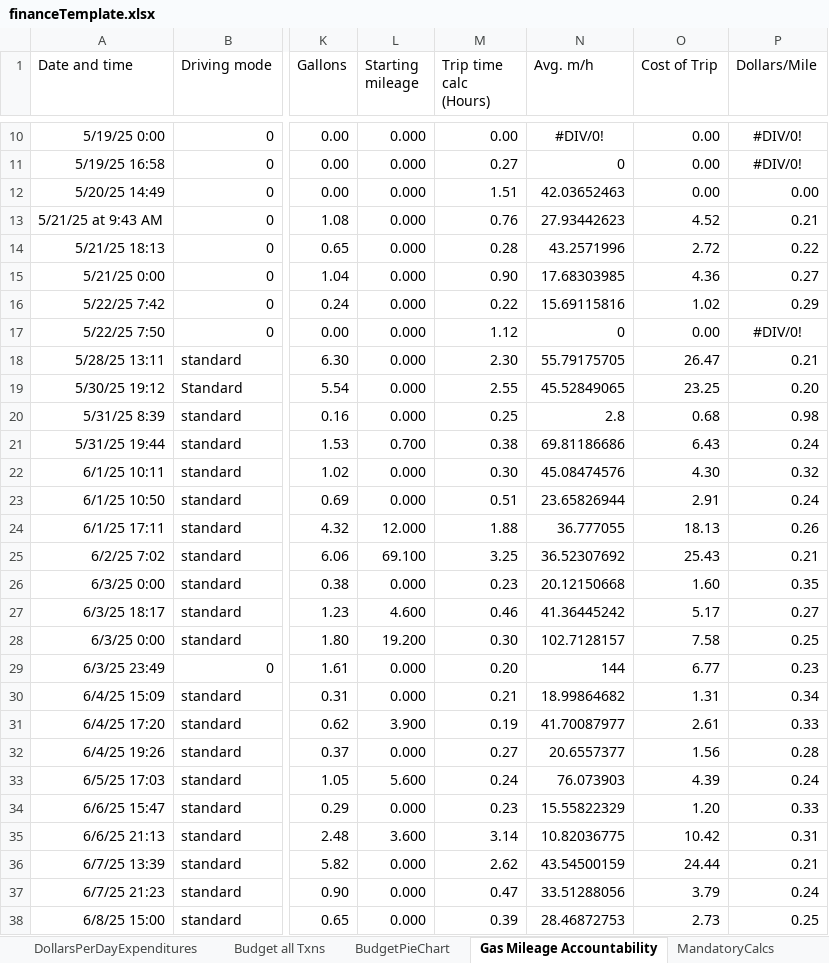
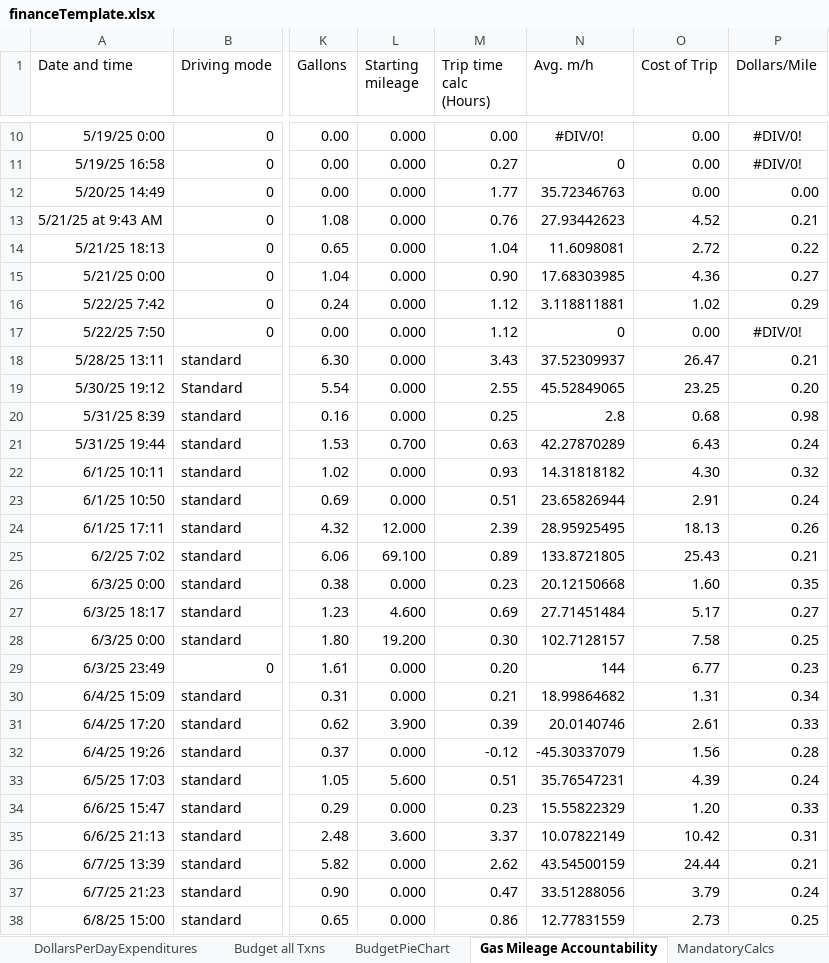
Before and after one commit to jbyrnescu/finance, an Excel workbook: financeTemplate.xlsx, sheet Gas Mileage Accountability, drawn as a sheet; only a part is shown, gaps mark what is left out; values as stored, in another font and other column widths than the file's, no borders; the diff covers the shown part only; the diff names each change by its address in the sheet, - before the commit and + after, or states it on an @@ line.

```diff
--- a/financeTemplate.xlsx (sheet Gas Mileage Accountability)
+++ b/financeTemplate.xlsx (sheet Gas Mileage Accountability)
-M12 (Trip time calc (Hours)): 1.51
+M12 (Trip time calc (Hours)): 1.77
-N12 (Avg. m/h): 42.03652463
+N12 (Avg. m/h): 35.72346763
-M14 (Trip time calc (Hours)): 0.28
+M14 (Trip time calc (Hours)): 1.04
-N14 (Avg. m/h): 43.2571996
+N14 (Avg. m/h): 11.6098081
-M16 (Trip time calc (Hours)): 0.22
+M16 (Trip time calc (Hours)): 1.12
-N16 (Avg. m/h): 15.69115816
+N16 (Avg. m/h): 3.118811881
-M18 (Trip time calc (Hours)): 2.30
+M18 (Trip time calc (Hours)): 3.43
-N18 (Avg. m/h): 55.79175705
+N18 (Avg. m/h): 37.52309937
-M21 (Trip time calc (Hours)): 0.38
+M21 (Trip time calc (Hours)): 0.63
-N21 (Avg. m/h): 69.81186686
+N21 (Avg. m/h): 42.27870289
-M22 (Trip time calc (Hours)): 0.30
+M22 (Trip time calc (Hours)): 0.93
-N22 (Avg. m/h): 45.08474576
+N22 (Avg. m/h): 14.31818182
-M24 (Trip time calc (Hours)): 1.88
+M24 (Trip time calc (Hours)): 2.39
-N24 (Avg. m/h): 36.777055
+N24 (Avg. m/h): 28.95925495
-M25 (Trip time calc (Hours)): 3.25
+M25 (Trip time calc (Hours)): 0.89
-N25 (Avg. m/h): 36.52307692
+N25 (Avg. m/h): 133.8721805
-M27 (Trip time calc (Hours)): 0.46
+M27 (Trip time calc (Hours)): 0.69
-N27 (Avg. m/h): 41.36445242
+N27 (Avg. m/h): 27.71451484
-M31 (Trip time calc (Hours)): 0.19
+M31 (Trip time calc (Hours)): 0.39
-N31 (Avg. m/h): 41.70087977
+N31 (Avg. m/h): 20.0140746
-M32 (Trip time calc (Hours)): 0.27
+M32 (Trip time calc (Hours)): -0.12
-N32 (Avg. m/h): 20.6557377
+N32 (Avg. m/h): -45.30337079
-M33 (Trip time calc (Hours)): 0.24
+M33 (Trip time calc (Hours)): 0.51
-N33 (Avg. m/h): 76.073903
+N33 (Avg. m/h): 35.76547231
-M35 (Trip time calc (Hours)): 3.14
+M35 (Trip time calc (Hours)): 3.37
-N35 (Avg. m/h): 10.82036775
+N35 (Avg. m/h): 10.07822149
-M38 (Trip time calc (Hours)): 0.39
+M38 (Trip time calc (Hours)): 0.86
-N38 (Avg. m/h): 28.46872753
+N38 (Avg. m/h): 12.77831559
```
Also changed, not shown: 5 added rows, 5 removed rows and 128 edited cells elsewhere in this sheet, sheet CashFlow, sheet output (2), sheet Budget all Txns, sheet monthlyStatus, sheet Monthly Status Comparison, sheet Sheet1, 4 more sheets, formulas that keep their value, charts or pictures, 4 other files.
